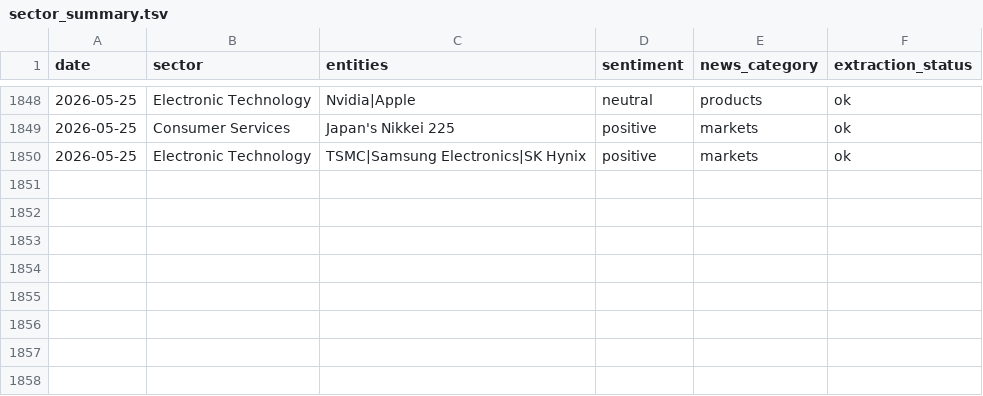
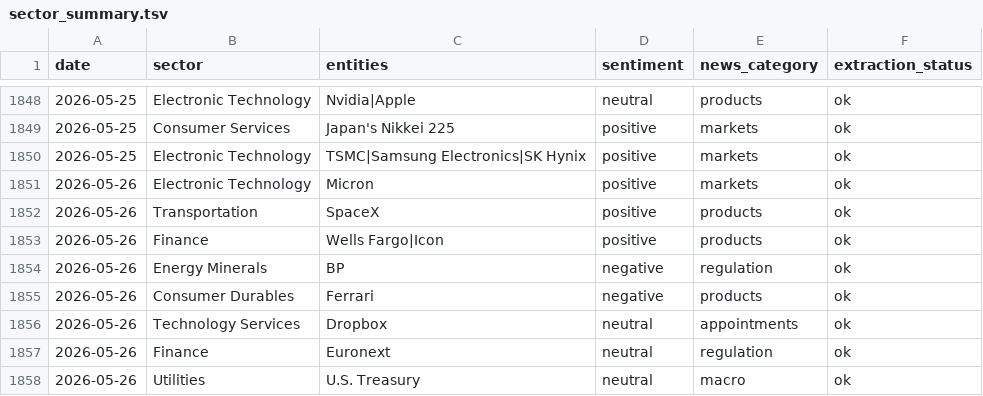
Before and after one commit to laceto/rss_feed, a TSV file: data/sector_summary.tsv, drawn as a sheet; only a part is shown, gaps mark what is left out; the diff names each change by its address in the sheet, - before the commit and + after, or states it on an @@ line.

```diff
--- a/data/sector_summary.tsv
+++ b/data/sector_summary.tsv
+row 1851: 2026-05-26 | Electronic Technology | Micron | positive | markets | ok
+row 1852: 2026-05-26 | Transportation | SpaceX | positive | products | ok
+row 1853: 2026-05-26 | Finance | Wells Fargo|Icon | positive | products | ok
+row 1854: 2026-05-26 | Energy Minerals | BP | negative | regulation | ok
+row 1855: 2026-05-26 | Consumer Durables | Ferrari | negative | products | ok
+row 1856: 2026-05-26 | Technology Services | Dropbox | neutral | appointments | ok
+row 1857: 2026-05-26 | Finance | Euronext | neutral | regulation | ok
+row 1858: 2026-05-26 | Utilities | U.S. Treasury | neutral | macro | ok
```
Also changed, not shown: data/entity_sentiment_ts.tsv, data/sector_sentiment_pivot.tsv, 6 other files.
